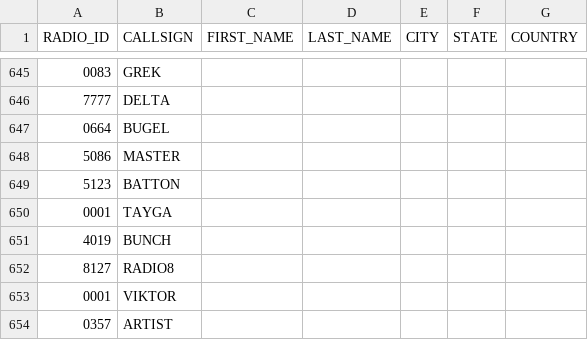
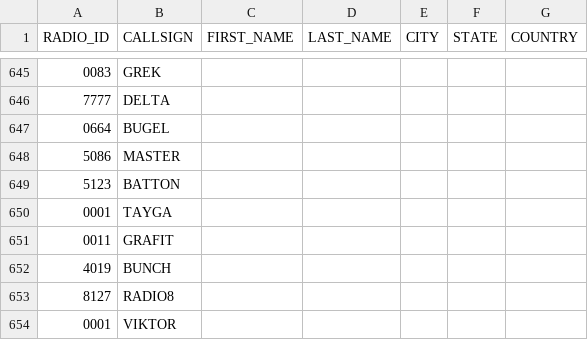
Before and after one commit to krot4u/Public_scripts, a CSV file: NXDN.csv, drawn as a sheet; only a part is shown, gaps mark what is left out; the shorter side is filled out with more unchanged rows; the diff names each change by its address in the sheet, - before the commit and + after, or states it on an @@ line.

Commit message:
Update NXDN.csv with new content

```diff
--- a/NXDN.csv
+++ b/NXDN.csv
+row 651: 0011 | GRAFIT
```
